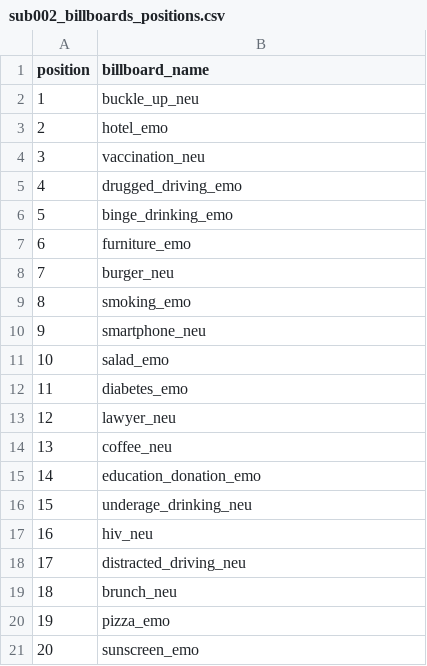
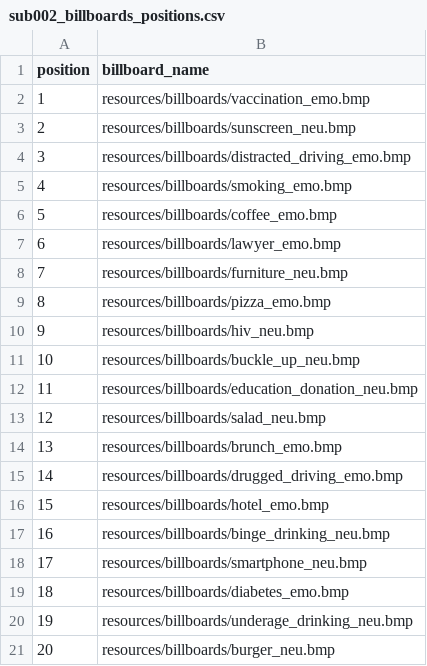
Before and after one commit to nomcomm/vr_billboard_e, a CSV file: data/stimuli_subject_files/sub002_billboards_positions.csv, drawn as a sheet.

```diff
--- a/data/stimuli_subject_files/sub002_billboards_positions.csv
+++ b/data/stimuli_subject_files/sub002_billboards_positions.csv
@@ -1,21 +1,21 @@
 position,billboard_name
-1,buckle_up_neu
-2,hotel_emo
-3,vaccination_neu
-4,drugged_driving_emo
-5,binge_drinking_emo
-6,furniture_emo
-7,burger_neu
-8,smoking_emo
-9,smartphone_neu
-10,salad_emo
-11,diabetes_emo
-12,lawyer_neu
-13,coffee_neu
-14,education_donation_emo
-15,underage_drinking_neu
-16,hiv_neu
-17,distracted_driving_neu
-18,brunch_neu
-19,pizza_emo
-20,sunscreen_emo
+1,resources/billboards/vaccination_emo.bmp
+2,resources/billboards/sunscreen_neu.bmp
+3,resources/billboards/distracted_driving_emo.bmp
+4,resources/billboards/smoking_emo.bmp
+5,resources/billboards/coffee_emo.bmp
+6,resources/billboards/lawyer_emo.bmp
+7,resources/billboards/furniture_neu.bmp
+8,resources/billboards/pizza_emo.bmp
+9,resources/billboards/hiv_neu.bmp
+10,resources/billboards/buckle_up_neu.bmp
+11,resources/billboards/education_donation_neu.bmp
+12,resources/billboards/salad_neu.bmp
+13,resources/billboards/brunch_emo.bmp
+14,resources/billboards/drugged_driving_emo.bmp
+15,resources/billboards/hotel_emo.bmp
+16,resources/billboards/binge_drinking_neu.bmp
+17,resources/billboards/smartphone_neu.bmp
+18,resources/billboards/diabetes_emo.bmp
+19,resources/billboards/underage_drinking_neu.bmp
+20,resources/billboards/burger_neu.bmp
```
Also changed, not shown: data/stimuli_subject_files/sub001_billboards_positions.csv, data/stimuli_subject_files/sub003_billboards_positions.csv, 39 other files.
